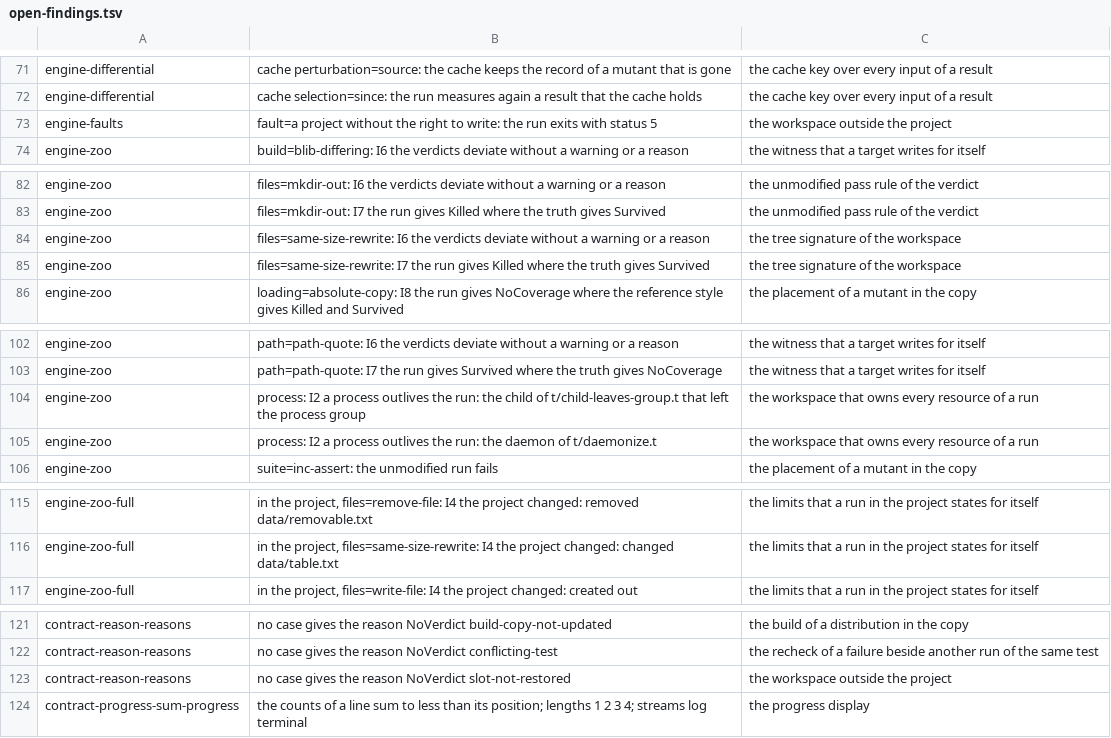
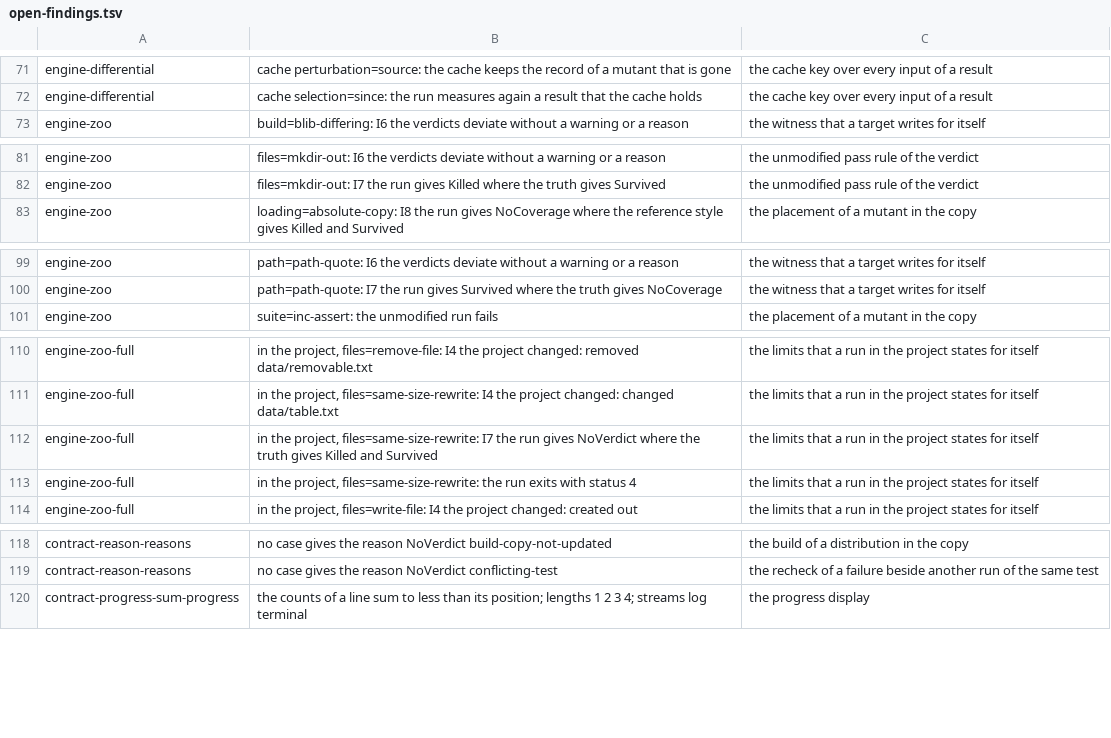
Before and after one commit to P4suta/Test-Mutation, a TSV file: t/open-findings.tsv, drawn as a sheet; only a part is shown, gaps mark what is left out; the diff covers the shown part only.

Commit message:
feat(workspace): isolate each run outside the project
Refs #47

```diff
--- a/t/open-findings.tsv
+++ b/t/open-findings.tsv
@@ -72,3 +72,2 @@ engine-differential	cache perturbation=source: the cache keeps the record of a m
 engine-differential	cache selection=since: the run measures again a result that the cache holds	the cache key over every input of a result
-engine-faults	fault=a project without the right to write: the run exits with status 5	the workspace outside the project
 engine-zoo	build=blib-differing: I6 the verdicts deviate without a warning or a reason	the witness that a target writes for itself
@@ -83,4 +82,2 @@ engine-zoo	files=mkdir-out: I6 the verdicts deviate without a warning or a reaso
 engine-zoo	files=mkdir-out: I7 the run gives Killed where the truth gives Survived	the unmodified pass rule of the verdict
-engine-zoo	files=same-size-rewrite: I6 the verdicts deviate without a warning or a reason	the tree signature of the workspace
-engine-zoo	files=same-size-rewrite: I7 the run gives Killed where the truth gives Survived	the tree signature of the workspace
 engine-zoo	loading=absolute-copy: I8 the run gives NoCoverage where the reference style gives Killed and Survived	the placement of a mutant in the copy
@@ -103,4 +100,2 @@ engine-zoo	path=path-quote: I6 the verdicts deviate without a warning or a reaso
 engine-zoo	path=path-quote: I7 the run gives Survived where the truth gives NoCoverage	the witness that a target writes for itself
-engine-zoo	process: I2 a process outlives the run: the child of t/child-leaves-group.t that left the process group	the workspace that owns every resource of a run
-engine-zoo	process: I2 a process outlives the run: the daemon of t/daemonize.t	the workspace that owns every resource of a run
 engine-zoo	suite=inc-assert: the unmodified run fails	the placement of a mutant in the copy
@@ -116,2 +111,4 @@ engine-zoo-full	in the project, files=remove-file: I4 the project changed: remov
 engine-zoo-full	in the project, files=same-size-rewrite: I4 the project changed: changed data/table.txt	the limits that a run in the project states for itself
+engine-zoo-full	in the project, files=same-size-rewrite: I7 the run gives NoVerdict where the truth gives Killed and Survived	the limits that a run in the project states for itself
+engine-zoo-full	in the project, files=same-size-rewrite: the run exits with status 4	the limits that a run in the project states for itself
 engine-zoo-full	in the project, files=write-file: I4 the project changed: created out	the limits that a run in the project states for itself
@@ -122,3 +119,2 @@ contract-reason-reasons	no case gives the reason NoVerdict build-copy-not-update
 contract-reason-reasons	no case gives the reason NoVerdict conflicting-test	the recheck of a failure beside another run of the same test
-contract-reason-reasons	no case gives the reason NoVerdict slot-not-restored	the workspace outside the project
 contract-progress-sum-progress	the counts of a line sum to less than its position; lengths 1 2 3 4; streams log terminal	the progress display
```
Also changed, not shown: 2 edited cells elsewhere in this file, 32 other files.
